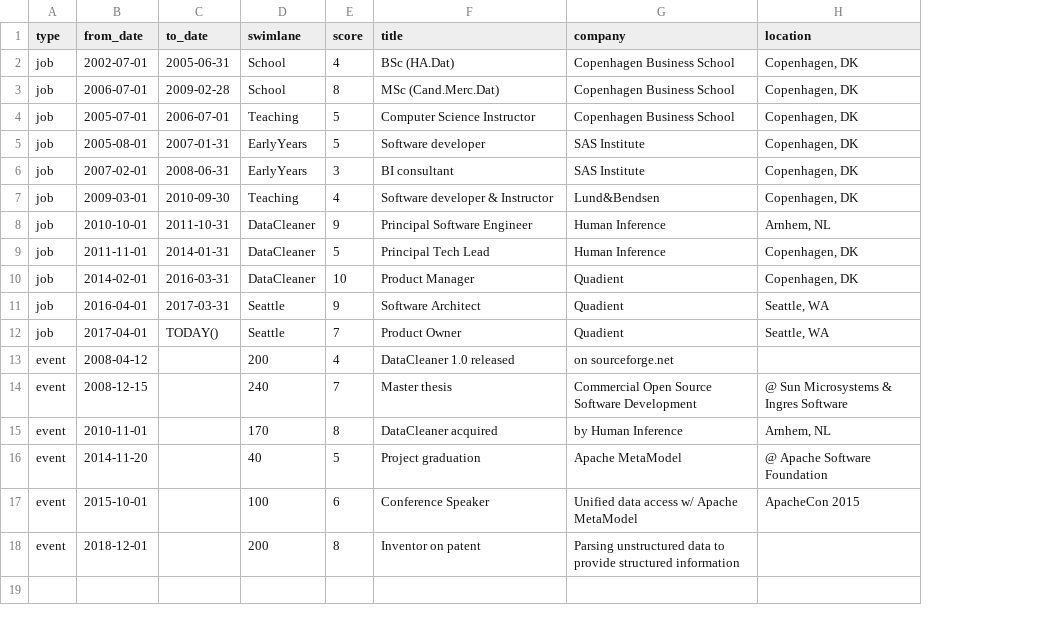
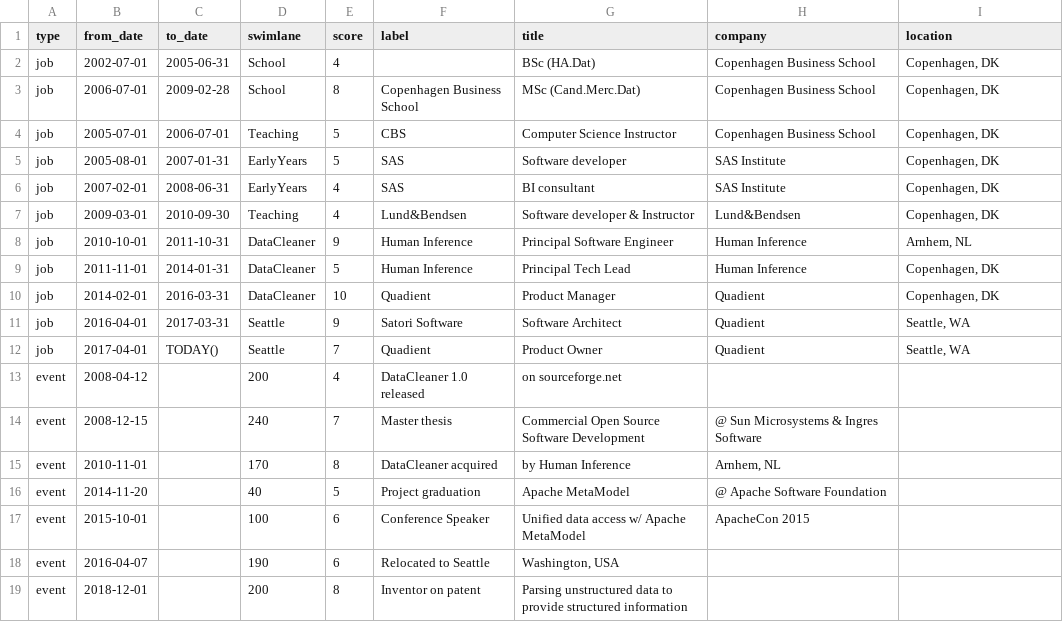
Before and after one commit to kaspersorensen/kaspersorensen.github.io, a TSV file: assets/data/career.tsv, drawn as a sheet; addresses are those after the commit; the diff names each change by its address in the sheet, - before the commit and + after, or states it on an @@ line.

Commit message:
Fixes #5: Added labels for boxes on chart

```diff
--- a/assets/data/career.tsv
+++ b/assets/data/career.tsv
+column F (label), rows 3-17: Copenhagen Business School | CBS | SAS | SAS | Lund&Bendsen | Human Inference | Human Inference | Quadient | Satori Software | Quadient | DataCleaner 1.0 released | Master thesis | DataCleaner acquired | Project graduation | Conference Speaker; row 19: Inventor on patent
-E6 (score): 3
+E6 (score): 4
-G13 (title): DataCleaner 1.0 released
+G13 (title): on sourceforge.net
-H13 (company): on sourceforge.net
+H13 (company): (empty)
-G14 (title): Master thesis
+G14 (title): Commercial Open Source Software Development
-H14 (company): Commercial Open Source Software Development
+H14 (company): @ Sun Microsystems & Ingres Software
-I14 (location): @ Sun Microsystems & Ingres Software
+I14 (location): (empty)
-G15 (title): DataCleaner acquired
+G15 (title): by Human Inference
-H15 (company): by Human Inference
+H15 (company): Arnhem, NL
-I15 (location): Arnhem, NL
+I15 (location): (empty)
-G16 (title): Project graduation
+G16 (title): Apache MetaModel
-H16 (company): Apache MetaModel
+H16 (company): @ Apache Software Foundation
-I16 (location): @ Apache Software Foundation
+I16 (location): (empty)
-G17 (title): Conference Speaker
+G17 (title): Unified data access w/ Apache MetaModel
-H17 (company): Unified data access w/ Apache MetaModel
+H17 (company): ApacheCon 2015
-I17 (location): ApacheCon 2015
+I17 (location): (empty)
+row 18: event | 2016-04-07 |  | 190 | 6 | Relocated to Seattle | Washington, USA
-G19 (title): Inventor on patent
+G19 (title): Parsing unstructured data to provide structured information
-H19 (company): Parsing unstructured data to provide structured information
+H19 (company): (empty)
```
Also changed, not shown: 2 other files.
